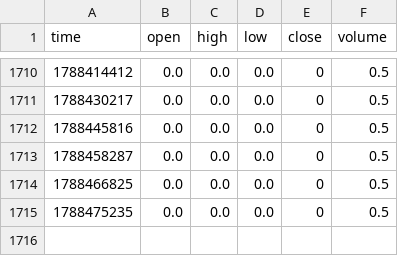
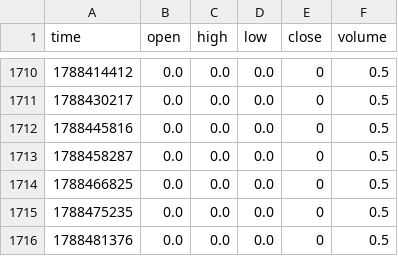
Before and after one commit to GeekRabbit007/tradingview-ml-signals, a CSV file: data/BTCUSDT_240.csv, drawn as a sheet; only a part is shown, gaps mark what is left out; the diff names each change by its address in the sheet, - before the commit and + after, or states it on an @@ line.

```diff
--- a/data/BTCUSDT_240.csv
+++ b/data/BTCUSDT_240.csv
+row 1716: 1788481376 | 0.0 | 0.0 | 0.0 | 0 | 0.5
```
Also changed, not shown: data/BTCUSDT_1.csv, data/BTCUSDT_15.csv, 15 other files.
